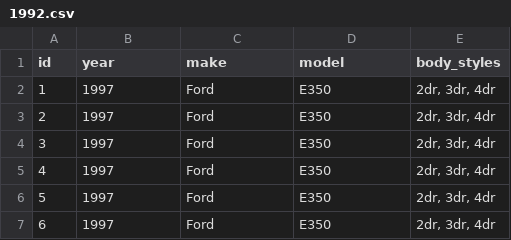
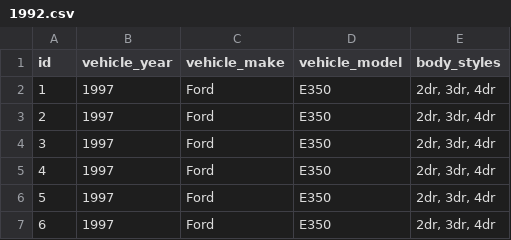
Before and after one commit to Japapino/vehicle-sim-server, a CSV file: 1992.csv, drawn as a sheet; only a part is shown.

```diff
--- a/1992.csv
+++ b/1992.csv
@@ -1,2 +1,2 @@
-id,year,make,model,body_styles
+id,vehicle_year,vehicle_make,vehicle_model,body_styles
 1, 1997, Ford, E350, "2dr, 3dr, 4dr"
```
Also changed, not shown: 49 other files.
